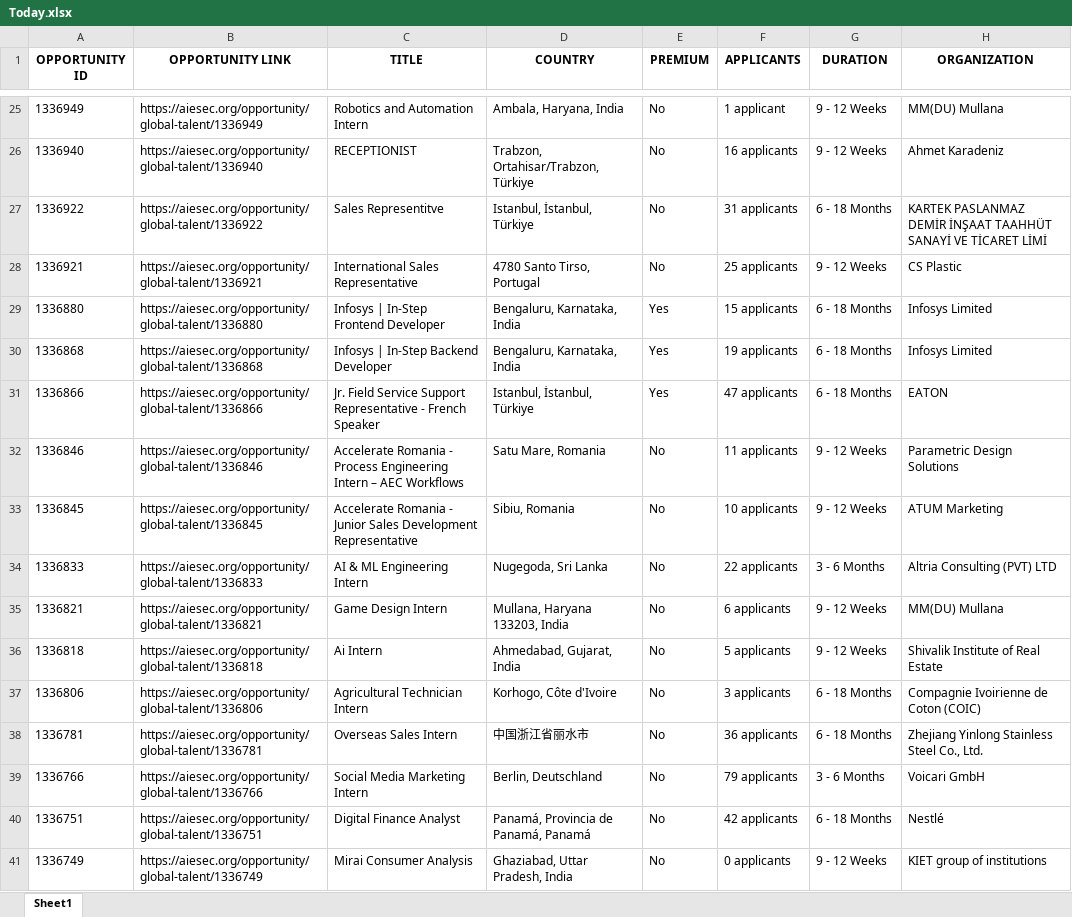
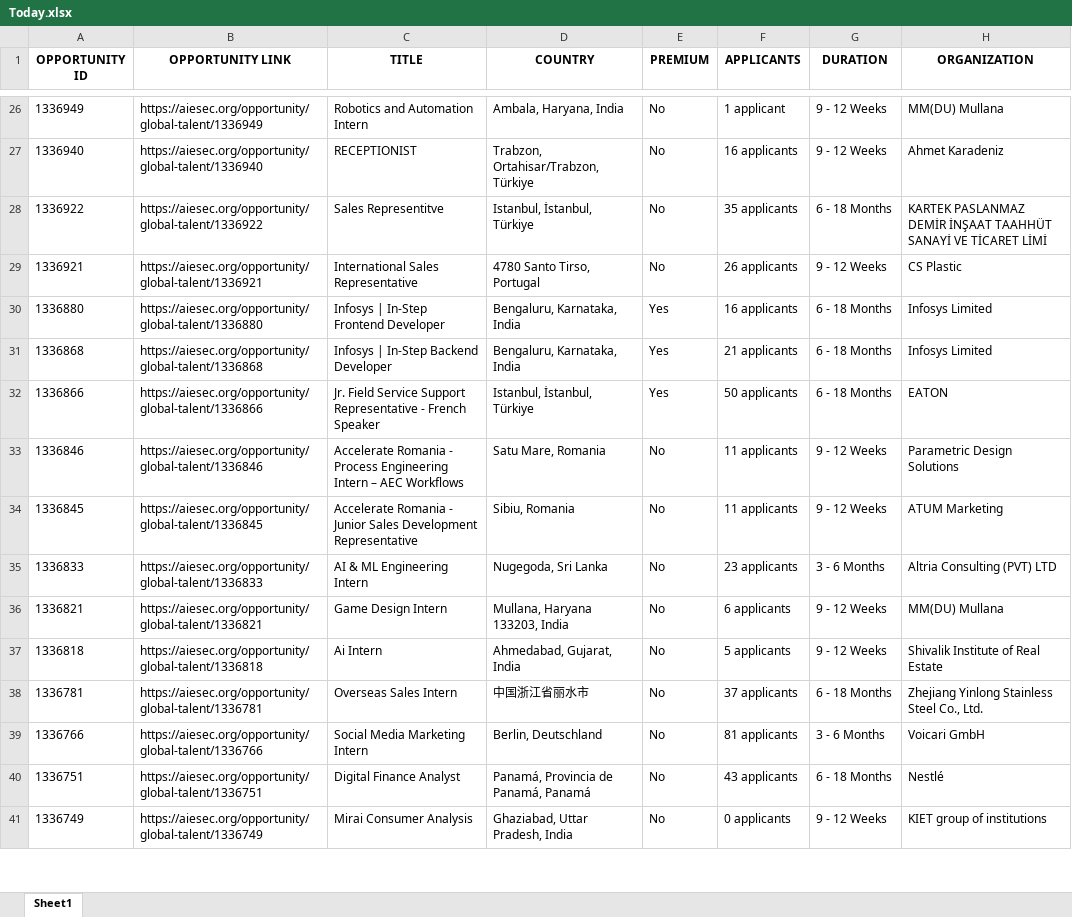
Before and after one commit to IbrahiimHassan/AIESEC_GUC, an Excel workbook: Today.xlsx, sheet Sheet1, drawn as a sheet; only a part is shown, gaps mark what is left out; values as stored, in another font and other column widths than the file's, no borders; removed rows and columns are numbered as before the commit, all else as after; the diff covers the shown part only; the diff names each change by its address in the sheet, - before the commit and + after, or states it on an @@ line.

```diff
--- a/Today.xlsx (sheet Sheet1)
+++ b/Today.xlsx (sheet Sheet1)
-F28 (APPLICANTS): 31 applicants
+F28 (APPLICANTS): 35 applicants
-F29 (APPLICANTS): 25 applicants
+F29 (APPLICANTS): 26 applicants
-F30 (APPLICANTS): 15 applicants
+F30 (APPLICANTS): 16 applicants
-F31 (APPLICANTS): 19 applicants
+F31 (APPLICANTS): 21 applicants
-F32 (APPLICANTS): 47 applicants
+F32 (APPLICANTS): 50 applicants
-F34 (APPLICANTS): 10 applicants
+F34 (APPLICANTS): 11 applicants
-F35 (APPLICANTS): 22 applicants
+F35 (APPLICANTS): 23 applicants
-row 37: 1336806 | https://aiesec.org/opportunity/global-talent/1336806 | Agricultural Technician Intern | Korhogo, Côte d'Ivoire | No | 3 applicants | 6 - 18 Months | Compagnie Ivoirienne de Coton (COIC)
-F38 (APPLICANTS): 36 applicants
+F38 (APPLICANTS): 37 applicants
-F39 (APPLICANTS): 79 applicants
+F39 (APPLICANTS): 81 applicants
-F40 (APPLICANTS): 42 applicants
+F40 (APPLICANTS): 43 applicants
```
Also changed, not shown: 12 added rows, 19 removed rows, 4 moved rows and 62 edited cells elsewhere in this sheet, New.xlsx, 1 other file.
